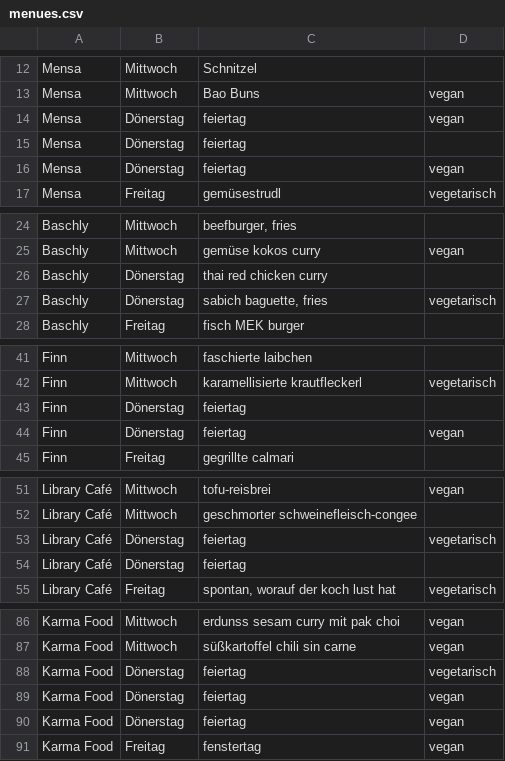
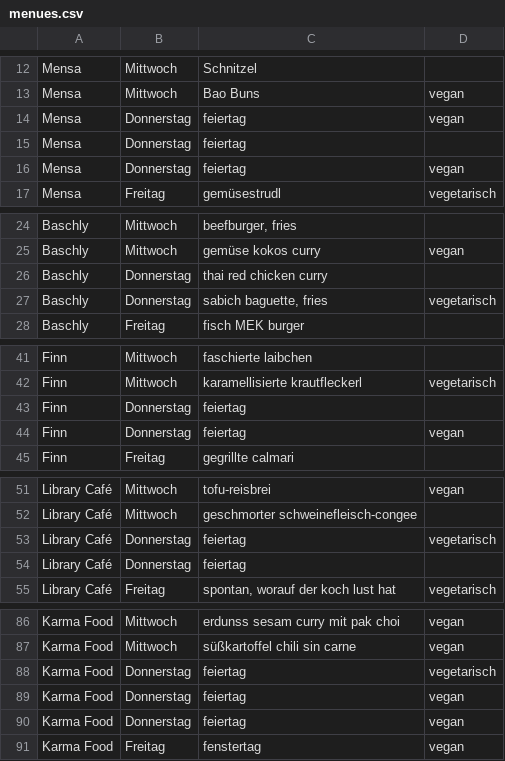
Before and after one commit to ClaraHimmelbauer/mittagsmenue_wu, a CSV file: data/menues.csv, drawn as a sheet; only a part is shown, gaps mark what is left out; the diff covers the shown part only.

```diff
--- a/data/menues.csv
+++ b/data/menues.csv
@@ -13,5 +13,5 @@ Mensa;Mittwoch;Schnitzel;
 Mensa;Mittwoch;Bao Buns;vegan
-Mensa;Dönerstag;feiertag;vegan
-Mensa;Dönerstag;feiertag;
-Mensa;Dönerstag;feiertag;vegan
+Mensa;Donnerstag;feiertag;vegan
+Mensa;Donnerstag;feiertag;
+Mensa;Donnerstag;feiertag;vegan
 Mensa;Freitag;gemüsestrudl;vegetarisch
@@ -25,4 +25,4 @@ Baschly;Mittwoch;beefburger, fries;
 Baschly;Mittwoch;gemüse kokos curry;vegan
-Baschly;Dönerstag;thai red chicken curry;
-Baschly;Dönerstag;sabich baguette, fries;vegetarisch
+Baschly;Donnerstag;thai red chicken curry;
+Baschly;Donnerstag;sabich baguette, fries;vegetarisch
 Baschly;Freitag;fisch MEK burger;
@@ -42,4 +42,4 @@ Finn;Mittwoch;faschierte laibchen;
 Finn;Mittwoch;karamellisierte krautfleckerl;vegetarisch
-Finn;Dönerstag;feiertag;
-Finn;Dönerstag;feiertag;vegan
+Finn;Donnerstag;feiertag;
+Finn;Donnerstag;feiertag;vegan
 Finn;Freitag;gegrillte calmari;
@@ -52,4 +52,4 @@ Library Café;Mittwoch;tofu-reisbrei;vegan
 Library Café;Mittwoch;geschmorter schweinefleisch-congee;
-Library Café;Dönerstag;feiertag;vegetarisch
-Library Café;Dönerstag;feiertag;
+Library Café;Donnerstag;feiertag;vegetarisch
+Library Café;Donnerstag;feiertag;
 Library Café;Freitag;spontan, worauf der koch lust hat;vegetarisch
@@ -87,5 +87,5 @@ Karma Food;Mittwoch;erdunss sesam curry mit pak choi;vegan
 Karma Food;Mittwoch;süßkartoffel chili sin carne;vegan
-Karma Food;Dönerstag;feiertag;vegetarisch
-Karma Food;Dönerstag;feiertag;vegan
-Karma Food;Dönerstag;feiertag;vegan
+Karma Food;Donnerstag;feiertag;vegetarisch
+Karma Food;Donnerstag;feiertag;vegan
+Karma Food;Donnerstag;feiertag;vegan
 Karma Food;Freitag;fenstertag;vegan
```
Also changed, not shown: 4 edited cells elsewhere in this file, 2 other files.
